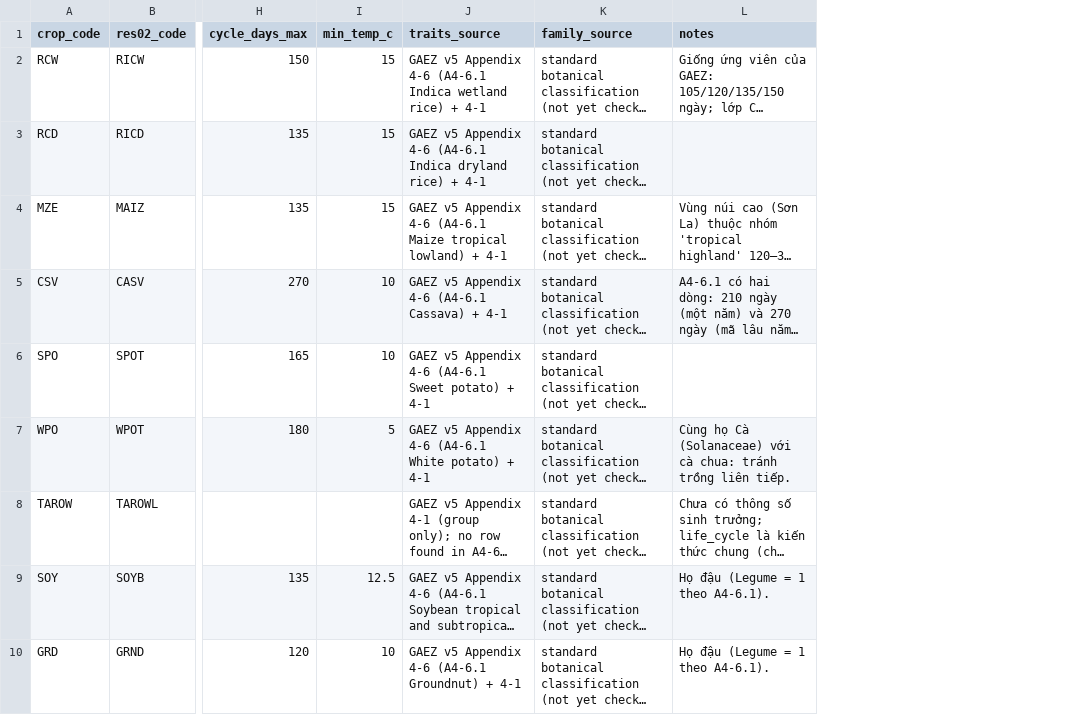
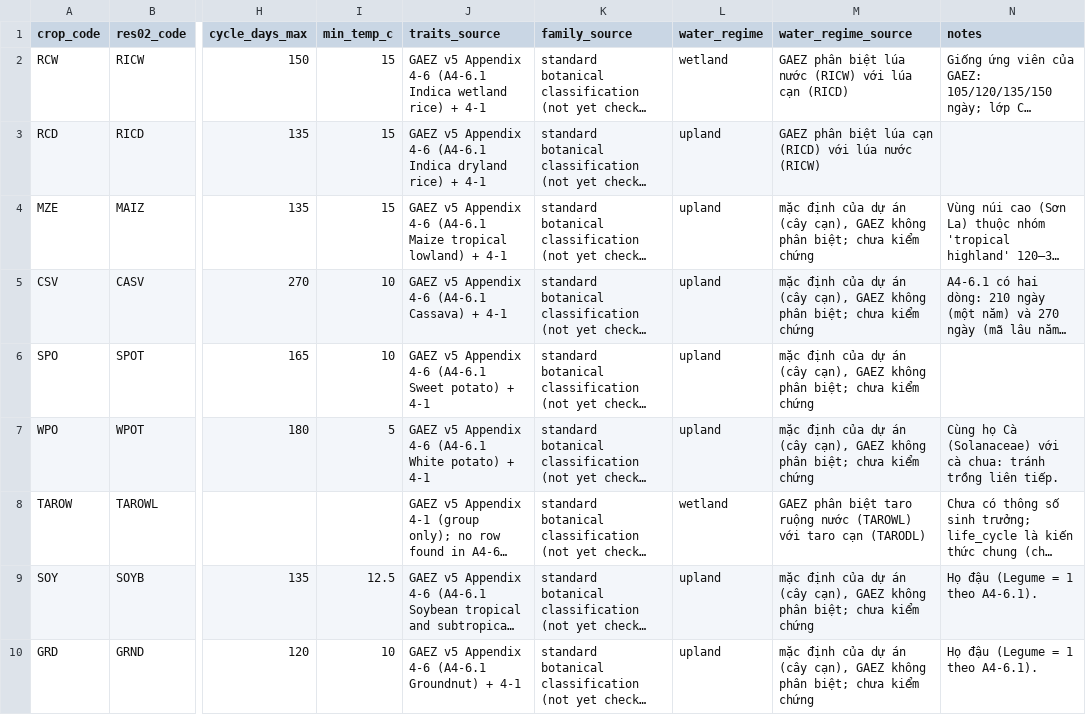
Before and after one commit to Phatcm/NextCrop, a CSV file: pipeline/crop_traits.csv, drawn as a sheet; only a part is shown, gaps mark what is left out; long unchanged cells end in …; the diff names each change by its address in the sheet, - before the commit and + after, or states it on an @@ line.

```diff
--- a/pipeline/crop_traits.csv
+++ b/pipeline/crop_traits.csv
+column L (water_regime), rows 2-10: wetland | upland | upland | upland | upland | upland | wetland | upland | upland
+column M (water_regime_source), rows 2-10: GAEZ phân biệt lúa nước (RICW) với lúa cạn (RICD) | GAEZ phân biệt lúa cạn (RICD) với lúa nước (RICW) | mặc định của dự án (cây cạn), GAEZ không phân biệt; chưa kiểm chứng | mặc định của dự án (cây cạn), GAEZ không phân biệt; chưa kiểm chứng | mặc định của dự án (cây cạn), GAEZ không phân biệt; chưa kiểm chứng | mặc định của dự án (cây cạn), GAEZ không phân biệt; chưa kiểm chứng | GAEZ phân biệt taro ruộng nước (TAROWL) với taro cạn (TARODL) | mặc định của dự án (cây cạn), GAEZ không phân biệt; chưa kiểm chứng | mặc định của dự án (cây cạn), GAEZ không phân biệt; chưa kiểm chứng
```
Also changed, not shown: 12 other files.
